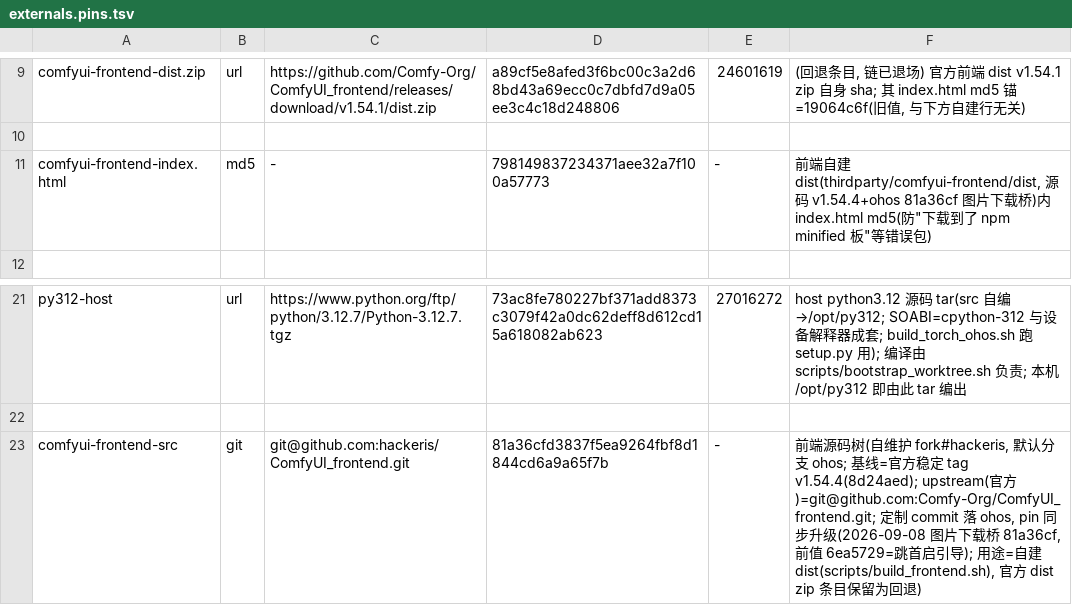
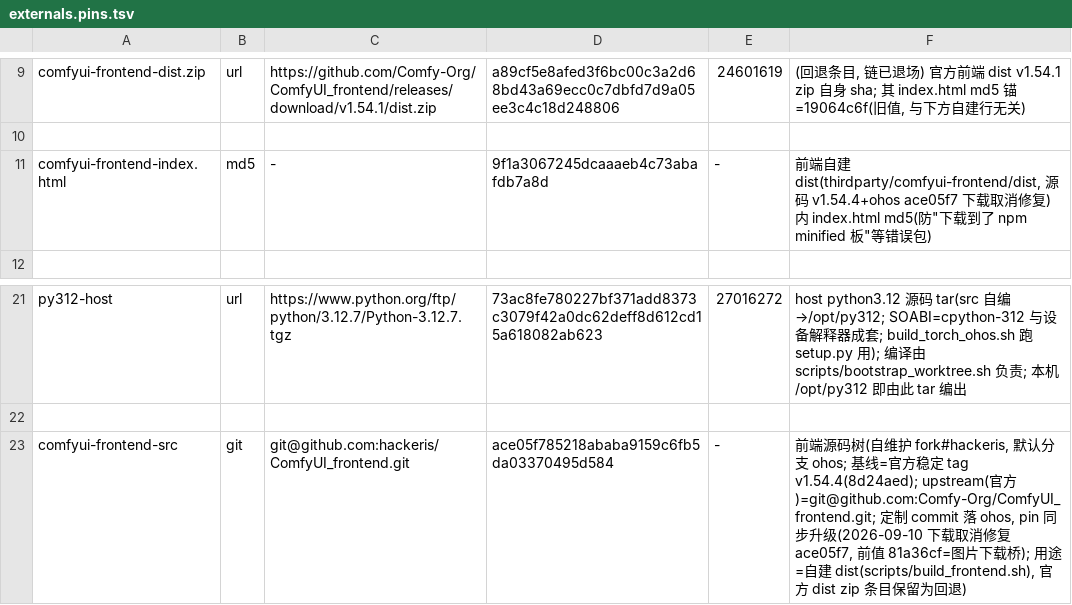
Before and after one commit to hackeris/MagicFlow, a TSV file: config/externals.pins.tsv, drawn as a sheet; only a part is shown, gaps mark what is left out.

Commit message:
fix(frontend-pin): 前端 fork 升 ace05f7(下载取消修复) — commit pin + index.html md5 双锚同步
- pins.tsv: comfyui-frontend-src → ace05f785(前值 81a36cf); index.html md5 → 9f1a3067 锚
- make_comfyui_stage.py: FE_INDEX_MD5 同值
- fork 侧(ace05f7 已 push ohos): electronDownloadStore poll/initialize 跳过 cancelled + cancel 即时置态; Dialog 活跃判定白名单; 单测 6/6

```diff
--- a/config/externals.pins.tsv
+++ b/config/externals.pins.tsv
@@ -10,3 +10,3 @@ comfyui-frontend-dist.zip	url	https://github.com/Comfy-Org/ComfyUI_frontend/rele
 
-comfyui-frontend-index.html	md5	-	798149837234371aee32a7f100a57773	-	前端自建 dist(thirdparty/comfyui-frontend/dist, 源码 v1.54.4+ohos 81a36cf 图片下载桥)内 index.html md5(防"下载到了 npm minified 板"等错误包)
+comfyui-frontend-index.html	md5	-	9f1a3067245dcaaaeb4c73abafdb7a8d	-	前端自建 dist(thirdparty/comfyui-frontend/dist, 源码 v1.54.4+ohos ace05f7 下载取消修复)内 index.html md5(防"下载到了 npm minified 板"等错误包)
 
@@ -22,2 +22,2 @@ py312-host	url	https://www.python.org/ftp/python/3.12.7/Python-3.12.7.tgz	73ac8f
 
-comfyui-frontend-src	git	git@github.com:hackeris/ComfyUI_frontend.git	81a36cfd3837f5ea9264fbf8d1844cd6a9a65f7b	-	前端源码树(自维护 fork#hackeris, 默认分支 ohos; 基线=官方稳定 tag v1.54.4(8d24aed); upstream(官方)=git@github.com:Comfy-Org/ComfyUI_frontend.git; 定制 commit 落 ohos, pin 同步升级(2026-09-08 图片下载桥 81a36cf, 前值 6ea5729=跳首启引导); 用途=自建 dist(scripts/build_frontend.sh), 官方 dist zip 条目保留为回退)
+comfyui-frontend-src	git	git@github.com:hackeris/ComfyUI_frontend.git	ace05f785218ababa9159c6fb5da03370495d584	-	前端源码树(自维护 fork#hackeris, 默认分支 ohos; 基线=官方稳定 tag v1.54.4(8d24aed); upstream(官方)=git@github.com:Comfy-Org/ComfyUI_frontend.git; 定制 commit 落 ohos, pin 同步升级(2026-09-10 下载取消修复 ace05f7, 前值 81a36cf=图片下载桥); 用途=自建 dist(scripts/build_frontend.sh), 官方 dist zip 条目保留为回退)
```
Also changed, not shown: 1 other file.
